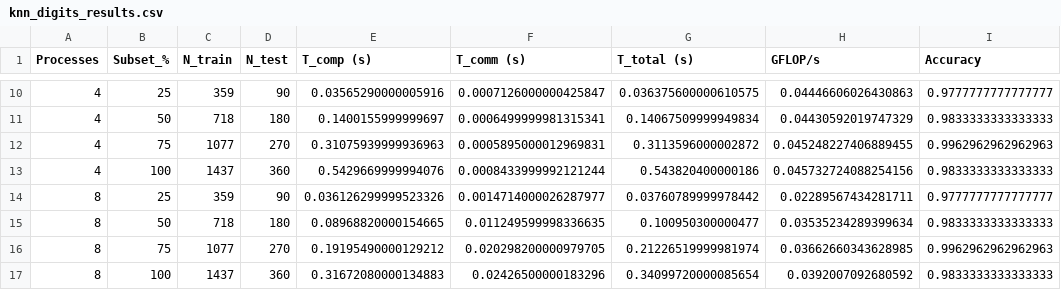
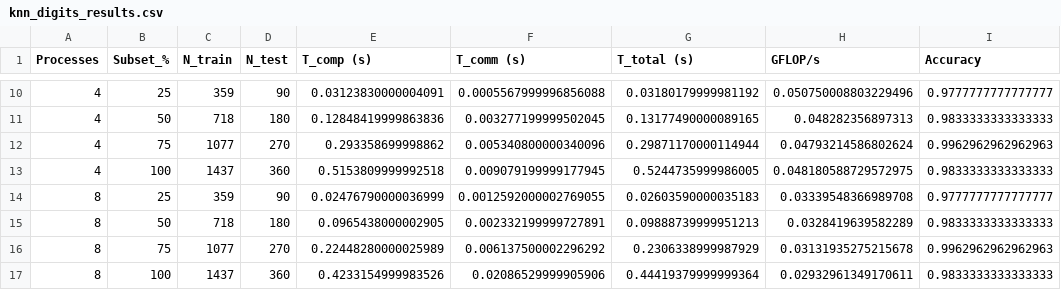
Before and after one commit to JoseFrancisc0/CPD_Proyecto5_kNN, a CSV file: results/knn_digits_results.csv, drawn as a sheet; only a part is shown, gaps mark what is left out; the diff covers the shown part only.

```diff
--- a/results/knn_digits_results.csv
+++ b/results/knn_digits_results.csv
@@ -10,8 +10,8 @@ Processes,Subset_%,N_train,N_test,T_comp (s),T_comm (s),T_total (s),GFLOP/s,Accu
-4,25,359,90,0.03565290000005916,0.0007126000000425847,0.036375600000610575,0.04446606026430863,0.9777777777777777
-4,50,718,180,0.1400155999999697,0.0006499999981315341,0.14067509999949834,0.04430592019747329,0.9833333333333333
-4,75,1077,270,0.31075939999936963,0.0005895000012969831,0.3113596000002872,0.045248227406889455,0.9962962962962963
-4,100,1437,360,0.5429669999994076,0.0008433999992121244,0.543820400000186,0.045732724088254156,0.9833333333333333
-8,25,359,90,0.036126299999523326,0.0014714000026287977,0.03760789999978442,0.02289567434281711,0.9777777777777777
-8,50,718,180,0.08968820000154665,0.011249599998336635,0.100950300000477,0.03535234289399634,0.9833333333333333
-8,75,1077,270,0.19195490000129212,0.020298200000979705,0.21226519999981974,0.03662660343628985,0.9962962962962963
-8,100,1437,360,0.31672080000134883,0.02426500000183296,0.34099720000085654,0.0392007092680592,0.9833333333333333
+4,25,359,90,0.03123830000004091,0.0005567999996856088,0.03180179999981192,0.050750008803229496,0.9777777777777777
+4,50,718,180,0.12848419999863836,0.003277199999502045,0.13177490000089165,0.048282356897313,0.9833333333333333
+4,75,1077,270,0.293358699998862,0.005340800000340096,0.29871170000114944,0.04793214586802624,0.9962962962962963
+4,100,1437,360,0.5153809999992518,0.009079199999177945,0.5244735999986005,0.048180588729572975,0.9833333333333333
+8,25,359,90,0.02476790000036999,0.0012592000002769055,0.02603590000035183,0.03339548366989708,0.9777777777777777
+8,50,718,180,0.0965438000002905,0.002332199999727891,0.09888739999951213,0.0328419639582289,0.9833333333333333
+8,75,1077,270,0.22448280000025989,0.006137500002296292,0.2306338999987929,0.03131935275215678,0.9962962962962963
+8,100,1437,360,0.4233154999983526,0.02086529999905906,0.44419379999999364,0.02932961349170611,0.9833333333333333
```
Also changed, not shown: 31 edited cells elsewhere in this file, 1 other file.
